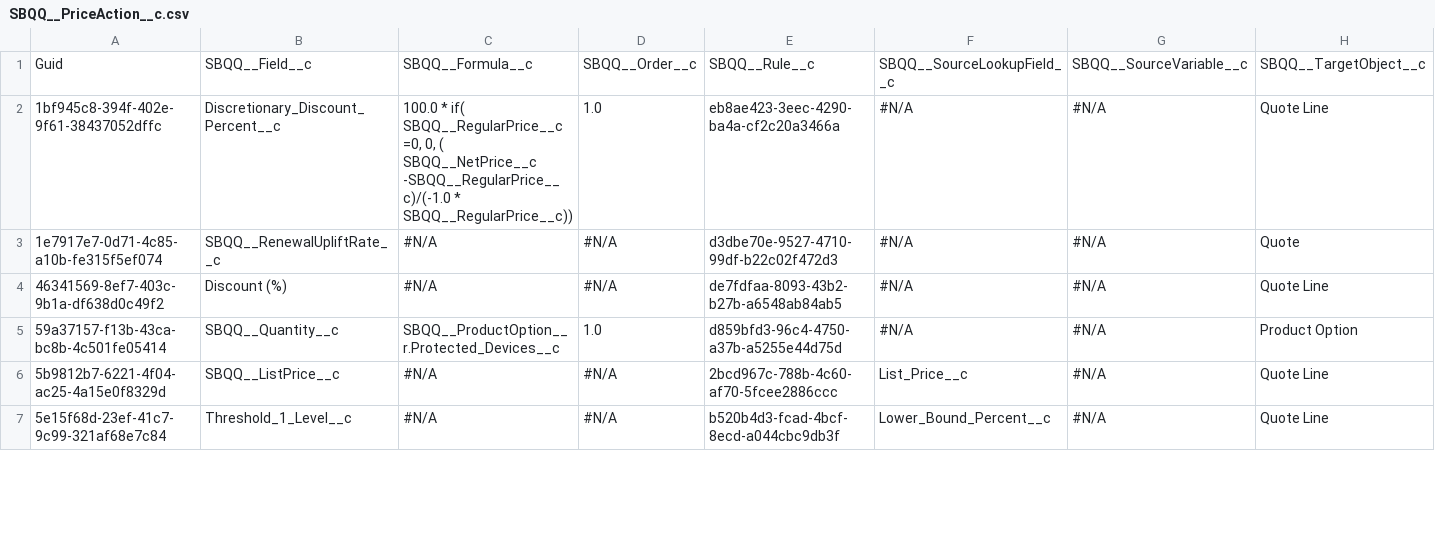
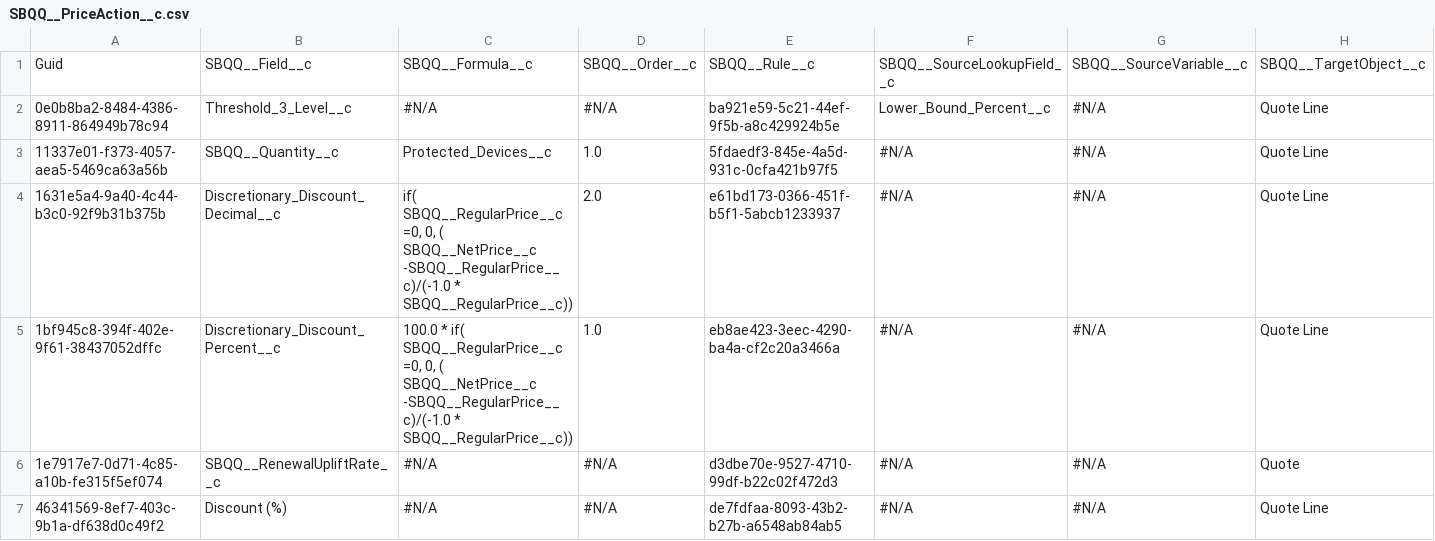
Before and after one commit to Prodlymoover/CPQTest, a CSV file: SBQQ__PriceAction__c.csv, drawn as a sheet; only a part is shown; the shorter side is filled out with more unchanged rows; rows hold the shown columns only; the diff covers the shown part only; the diff names each change by its address in the sheet, - before the commit and + after, or states it on an @@ line.

```diff
--- a/SBQQ__PriceAction__c.csv
+++ b/SBQQ__PriceAction__c.csv
+row 2: 0e0b8ba2-8484-4386-8911-864949b78c94 | Threshold_3_Level__c | #N/A | #N/A | ba921e59-5c21-44ef-9f5b-a8c429924b5e | Lower_Bound_Percent__c | #N/A | Quote Line
+row 3: 11337e01-f373-4057-aea5-5469ca63a56b | SBQQ__Quantity__c | Protected_Devices__c | 1.0 | 5fdaedf3-845e-4a5d-931c-0cfa421b97f5 | #N/A | #N/A | Quote Line
+row 4: 1631e5a4-9a40-4c44-b3c0-92f9b31b375b | Discretionary_Discount_Decimal__c | if( SBQQ__RegularPrice__c =0, 0, ( SBQQ__NetPrice__c -SBQQ__RegularPrice__c)/(-1.0 * SBQQ__RegularPrice__c)) | 2.0 | e61bd173-0366-451f-b5f1-5abcb1233937 | #N/A | #N/A | Quote Line
```
Also changed, not shown: 14 added rows elsewhere in this file, SBQQ__BlockPrice__c.csv, SBQQ__ConfigurationAttribute__c.csv, 32 other files.
